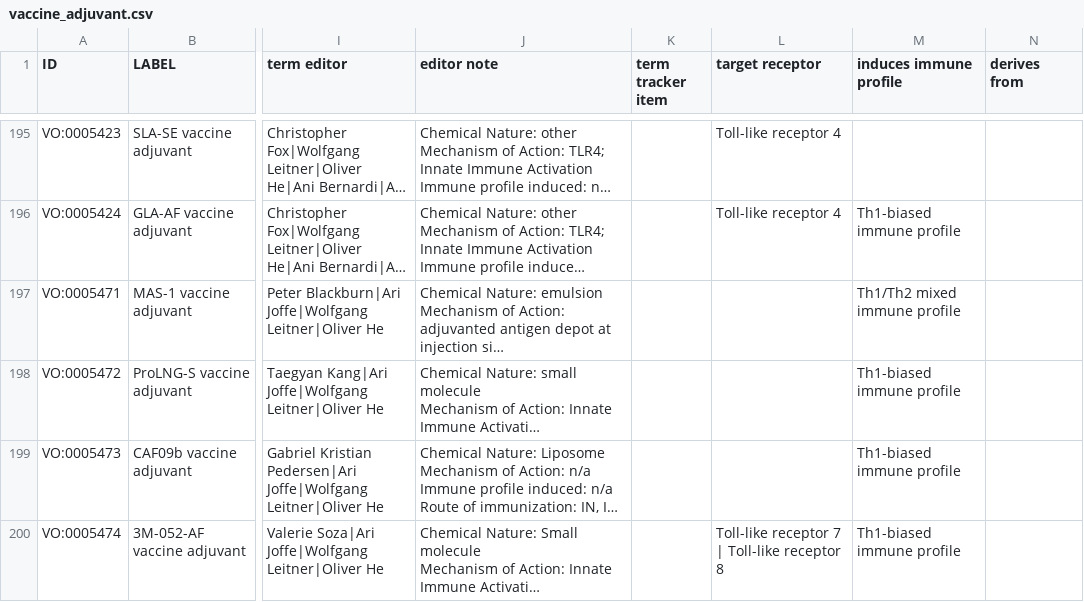
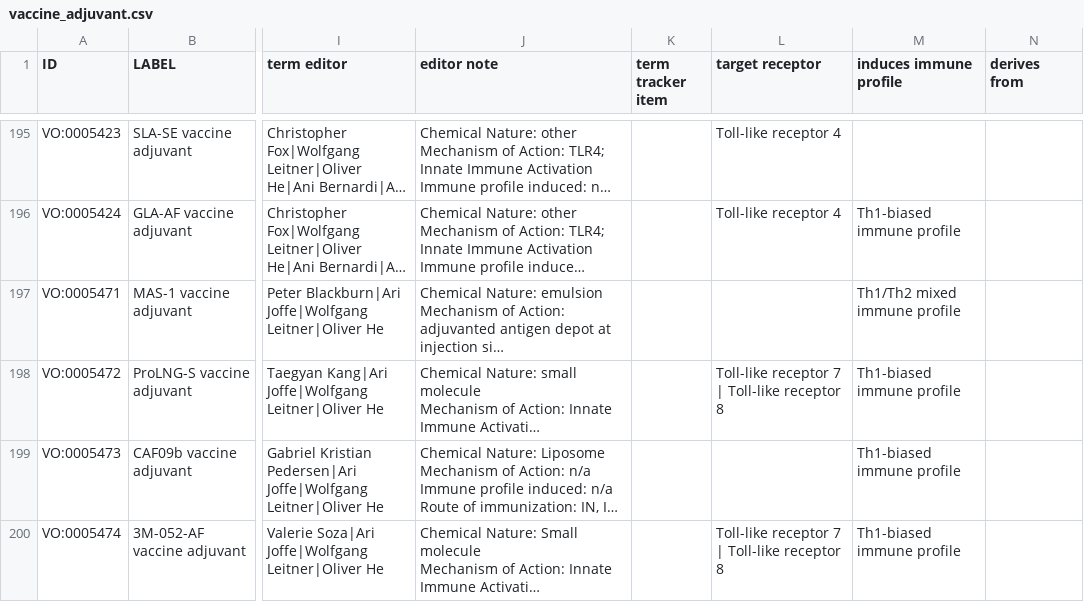
Before and after one commit to vaccineontology/VO, a CSV file: src/templates/vaccine_adjuvant.csv, drawn as a sheet; only a part is shown, gaps mark what is left out; long unchanged cells end in …; the diff covers the shown part only; the diff names each change by its address in the sheet, - before the commit and + after, or states it on an @@ line.

```diff
--- a/src/templates/vaccine_adjuvant.csv
+++ b/src/templates/vaccine_adjuvant.csv
-L198 (target receptor): (empty)
+L198 (target receptor): Toll-like receptor 7 | Toll-like receptor 8
```
Also changed, not shown: 12 edited cells elsewhere in this file, 1 other file.
